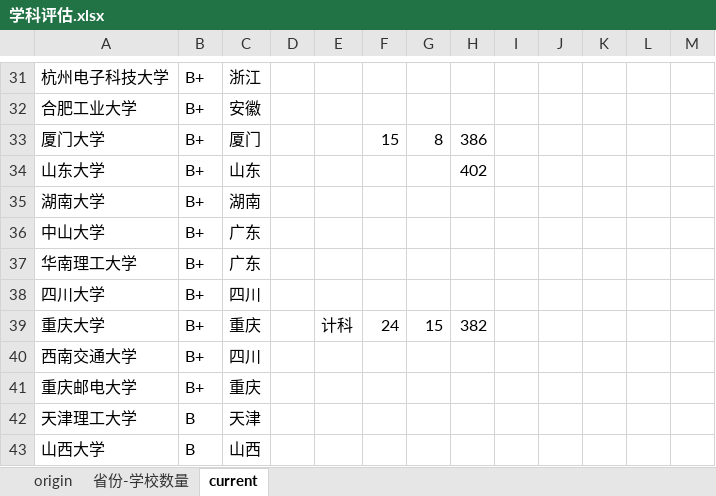
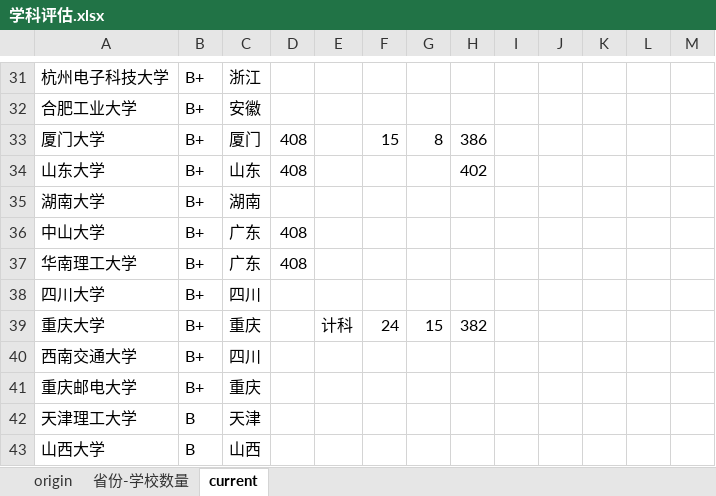
Before and after one commit to coderyjc/MyNotes, an Excel workbook: Kaoyan/学科评估.xlsx, sheet current, drawn as a sheet; only a part is shown, gaps mark what is left out; values as stored, in another font and other column widths than the file's, no cell formats; the diff covers the shown part only; the diff names each change by its address in the sheet, - before the commit and + after, or states it on an @@ line.

```diff
--- a/Kaoyan/学科评估.xlsx (sheet current)
+++ b/Kaoyan/学科评估.xlsx (sheet current)
-D33:D34: (empty)
+D33:D34: 408
-D36:D37: (empty)
+D36:D37: 408
```
Also changed, not shown: 10 edited cells elsewhere in this sheet, cell formats, 15 other files.
